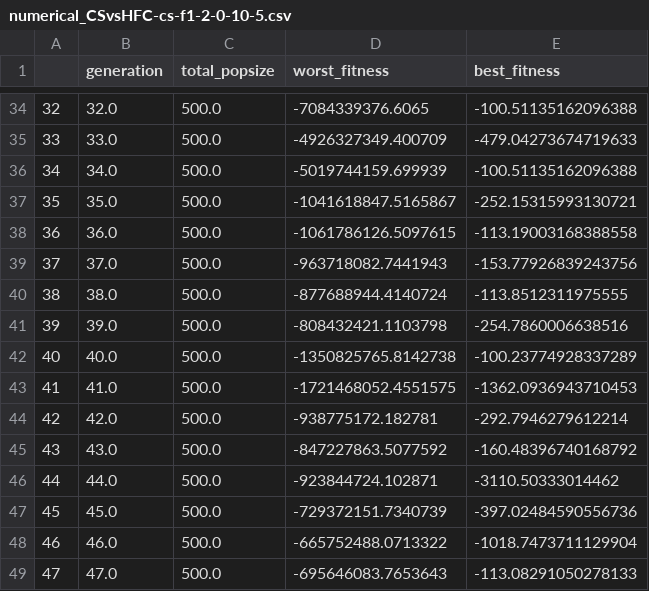
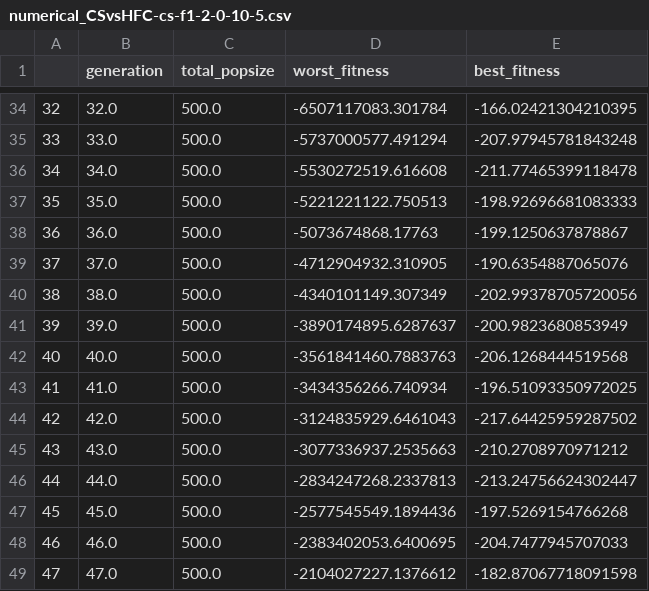
Before and after one commit to bujowskis/mk, a CSV file: framspy/results/numerical_CSvsHFC/numerical_CSvsHFC-cs-f1-2-0-10-5.csv, drawn as a sheet; only a part is shown, gaps mark what is left out; the diff covers the shown part only.

```diff
--- a/framspy/results/numerical_CSvsHFC/numerical_CSvsHFC-cs-f1-2-0-10-5.csv
+++ b/framspy/results/numerical_CSvsHFC/numerical_CSvsHFC-cs-f1-2-0-10-5.csv
@@ -34,16 +34,16 @@
-32,32.0,500.0,-7084339376.6065,-100.51135162096388
-33,33.0,500.0,-4926327349.400709,-479.04273674719633
-34,34.0,500.0,-5019744159.699939,-100.51135162096388
-35,35.0,500.0,-1041618847.5165867,-252.15315993130721
-36,36.0,500.0,-1061786126.5097615,-113.19003168388558
-37,37.0,500.0,-963718082.7441943,-153.77926839243756
-38,38.0,500.0,-877688944.4140724,-113.8512311975555
-39,39.0,500.0,-808432421.1103798,-254.7860006638516
-40,40.0,500.0,-1350825765.8142738,-100.23774928337289
-41,41.0,500.0,-1721468052.4551575,-1362.0936943710453
-42,42.0,500.0,-938775172.182781,-292.7946279612214
-43,43.0,500.0,-847227863.5077592,-160.48396740168792
-44,44.0,500.0,-923844724.102871,-3110.50333014462
-45,45.0,500.0,-729372151.7340739,-397.02484590556736
-46,46.0,500.0,-665752488.0713322,-1018.7473711129904
-47,47.0,500.0,-695646083.7653643,-113.08291050278133
+32,32.0,500.0,-6507117083.301784,-166.02421304210395
+33,33.0,500.0,-5737000577.491294,-207.97945781843248
+34,34.0,500.0,-5530272519.616608,-211.77465399118478
+35,35.0,500.0,-5221221122.750513,-198.92696681083333
+36,36.0,500.0,-5073674868.17763,-199.1250637878867
+37,37.0,500.0,-4712904932.310905,-190.6354887065076
+38,38.0,500.0,-4340101149.307349,-202.99378705720056
+39,39.0,500.0,-3890174895.6287637,-200.9823680853949
+40,40.0,500.0,-3561841460.7883763,-206.1268444519568
+41,41.0,500.0,-3434356266.740934,-196.51093350972025
+42,42.0,500.0,-3124835929.6461043,-217.64425959287502
+43,43.0,500.0,-3077336937.2535663,-210.2708970971212
+44,44.0,500.0,-2834247268.2337813,-213.24756624302447
+45,45.0,500.0,-2577545549.1894436,-197.5269154766268
+46,46.0,500.0,-2383402053.6400695,-204.7477945707033
+47,47.0,500.0,-2104027227.1376612,-182.87067718091598
```
Also changed, not shown: 168 edited cells elsewhere in this file, framspy/results/numerical_CSvsHFC/numerical_CSvsHFC-hfc-f1-2-0-10-5.csv, 6 other files.
